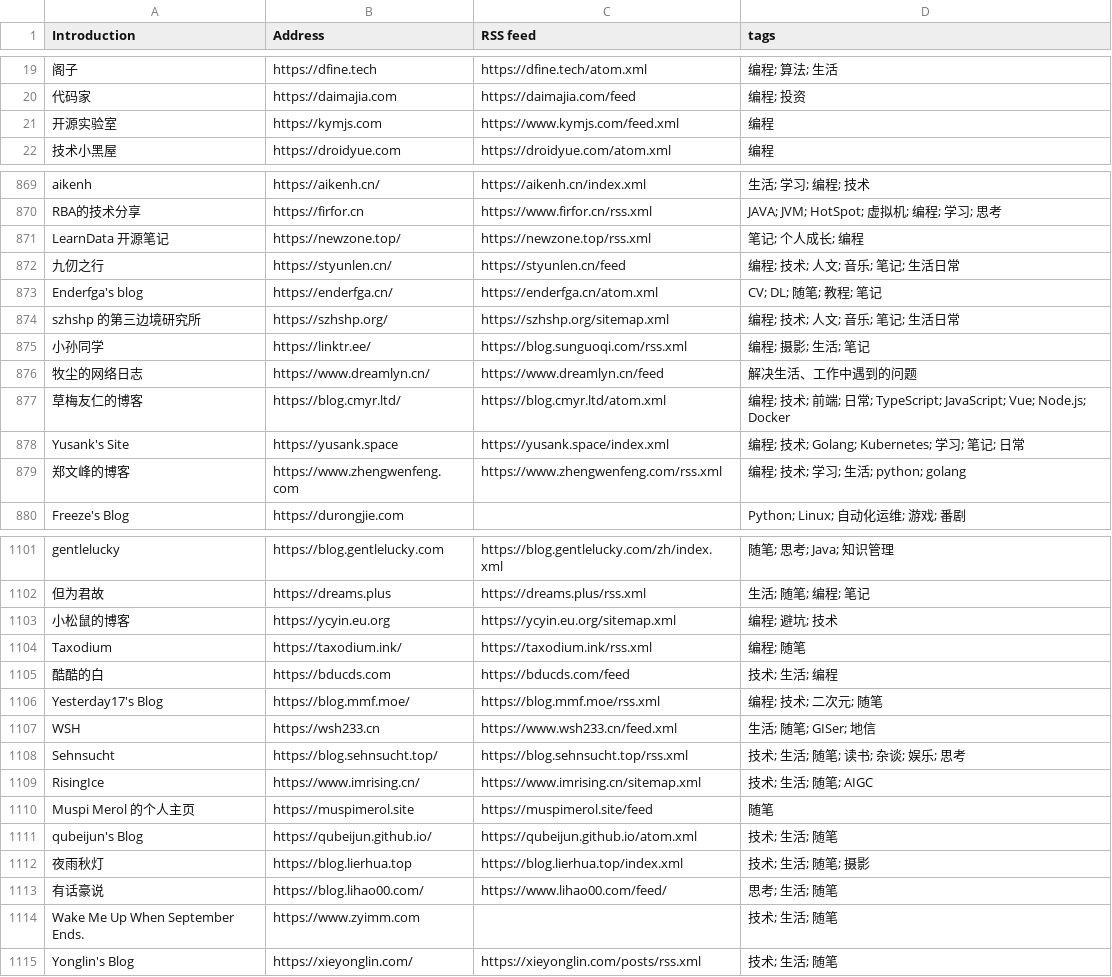
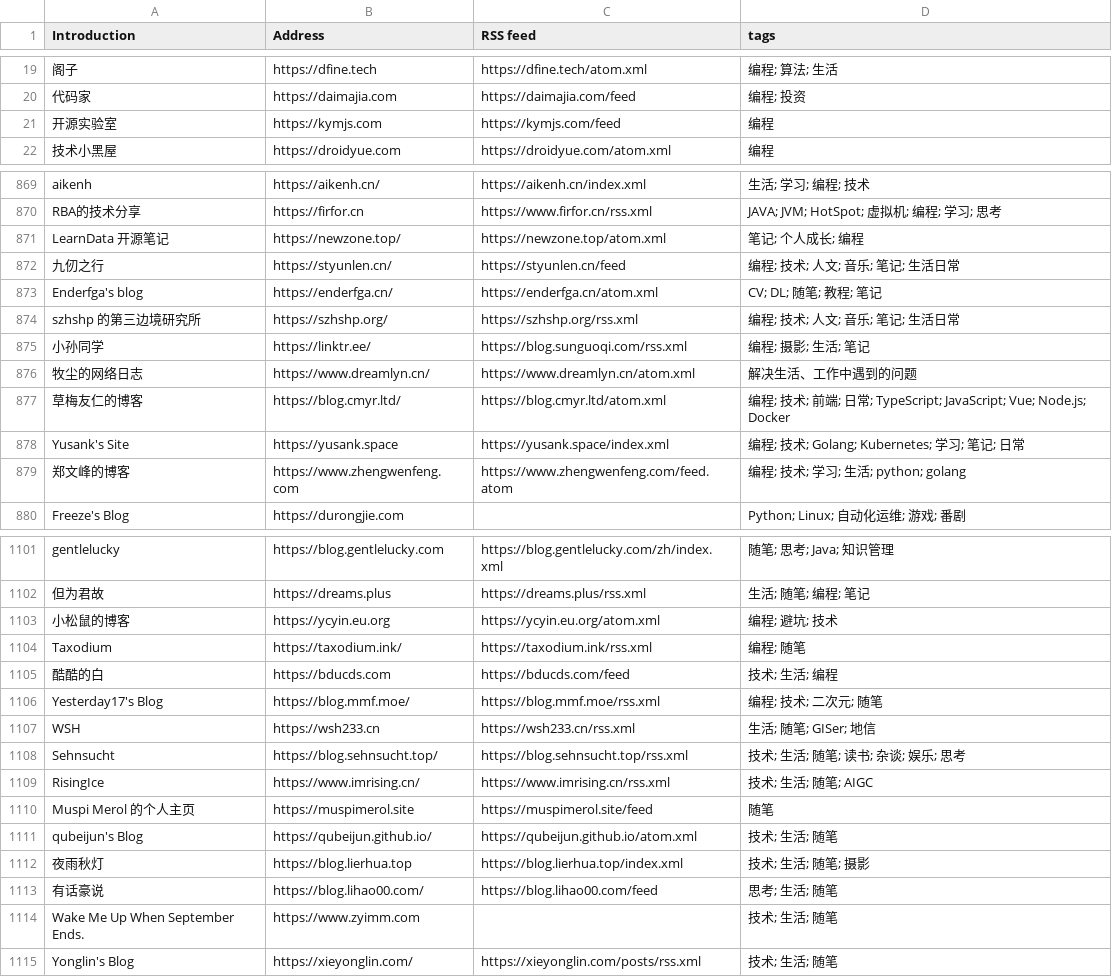
Before and after one commit to lovexw/chinese-independent-blogs, a CSV file: blogs-original.csv, drawn as a sheet; only a part is shown, gaps mark what is left out; the diff covers the shown part only; the diff names each change by its address in the sheet, - before the commit and + after, or states it on an @@ line.

Commit message:
feat: 多信号更新时间审计——修复 RSS 地址错位导致的沉睡/活跃误判
- scripts/update-audit.mjs：对全部 1297 博客采集三种独立信号
  1) feed 重推导（从首页实际落点 URL 自动发现，修地址错位；评论 feed 排除）
  2) 首页可见最新文章日期（ISO/中文/英文/datetime/JSON-LD，相对日期刻意排除防假新鲜）
  3) sitemap lastmod（含 robots.txt 声明与 sitemapindex 子文件）
  lastUpdate = max(信号)，断点续传，探测失败保留既有日期
- 首次全量审计：133 复活（可能吧 2024-01→2026-10）/ 10 新沉睡 / 613 日期修正 / 115 RSS 修正
- 未知数 293→160，沉睡清单 148→155；docs/update-audit.md 完整方法论+证据链
- CI 每周巡检改用 update-audit 取代纯 rss-refresh

```diff
--- a/blogs-original.csv
+++ b/blogs-original.csv
-C21 (RSS feed): https://www.kymjs.com/feed.xml
+C21 (RSS feed): https://kymjs.com/feed
-C871 (RSS feed): https://newzone.top/rss.xml
+C871 (RSS feed): https://newzone.top/atom.xml
-C874 (RSS feed): https://szhshp.org/sitemap.xml
+C874 (RSS feed): https://szhshp.org/rss.xml
-C876 (RSS feed): https://www.dreamlyn.cn/feed
+C876 (RSS feed): https://www.dreamlyn.cn/atom.xml
-C879 (RSS feed): https://www.zhengwenfeng.com/rss.xml
+C879 (RSS feed): https://www.zhengwenfeng.com/feed.atom
-C1103 (RSS feed): https://ycyin.eu.org/sitemap.xml
+C1103 (RSS feed): https://ycyin.eu.org/atom.xml
-C1107 (RSS feed): https://www.wsh233.cn/feed.xml
+C1107 (RSS feed): https://wsh233.cn/rss.xml
-C1109 (RSS feed): https://www.imrising.cn/sitemap.xml
+C1109 (RSS feed): https://www.imrising.cn/rss.xml
-C1113 (RSS feed): https://www.lihao00.com/feed/
+C1113 (RSS feed): https://blog.lihao00.com/feed
```
Also changed, not shown: 106 edited cells elsewhere in this file, public/blogs.csv, 14 other files.
